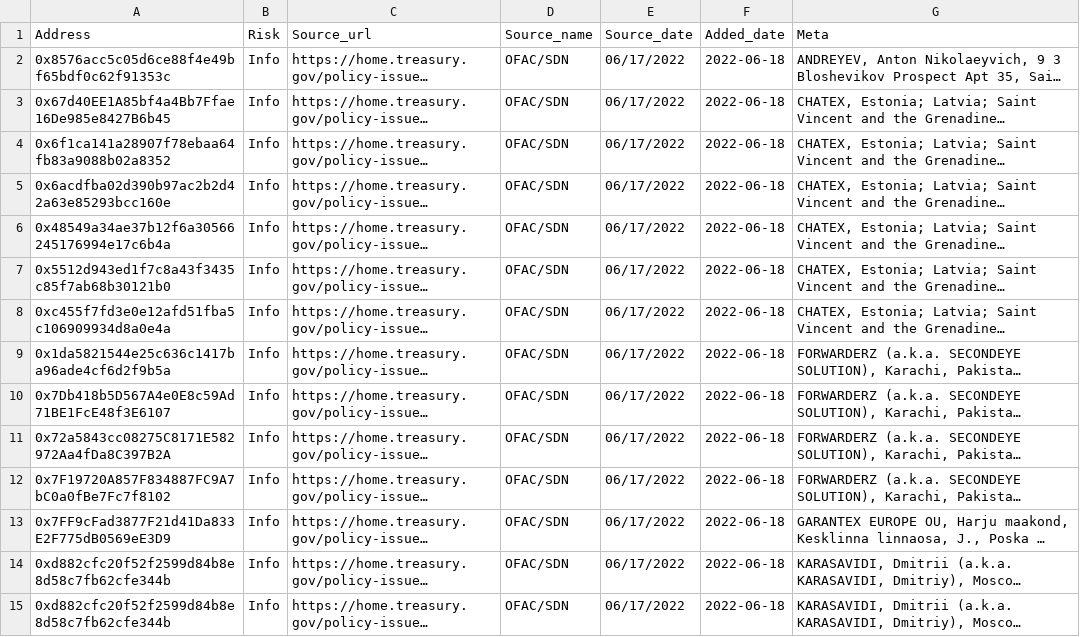
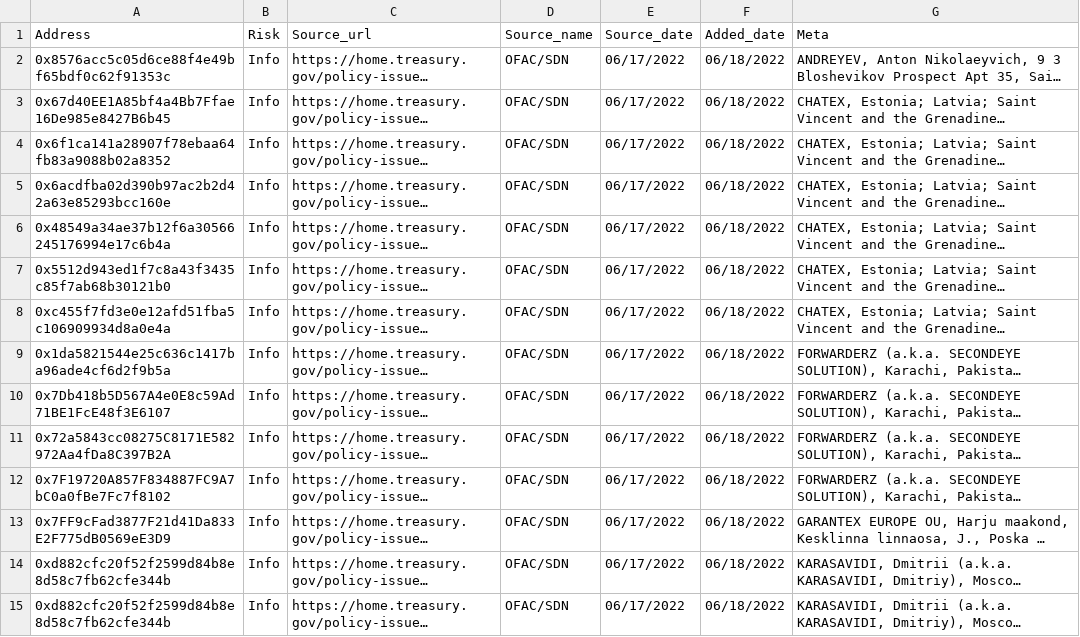
Before and after one commit to j2abro/blockchain-addresses, a CSV file: ofac-sdn/address_list_ofac.csv, drawn as a sheet; only a part is shown; long unchanged cells end in …; the diff covers the shown part only; the diff names each change by its address in the sheet, - before the commit and + after, or states it on an @@ line.

```diff
--- a/ofac-sdn/address_list_ofac.csv
+++ b/ofac-sdn/address_list_ofac.csv
-F2:F15 (Added_date): 2022-06-18
+F2:F15 (Added_date): 06/18/2022
```
Also changed, not shown: 125 edited cells elsewhere in this file, 1 other file.
